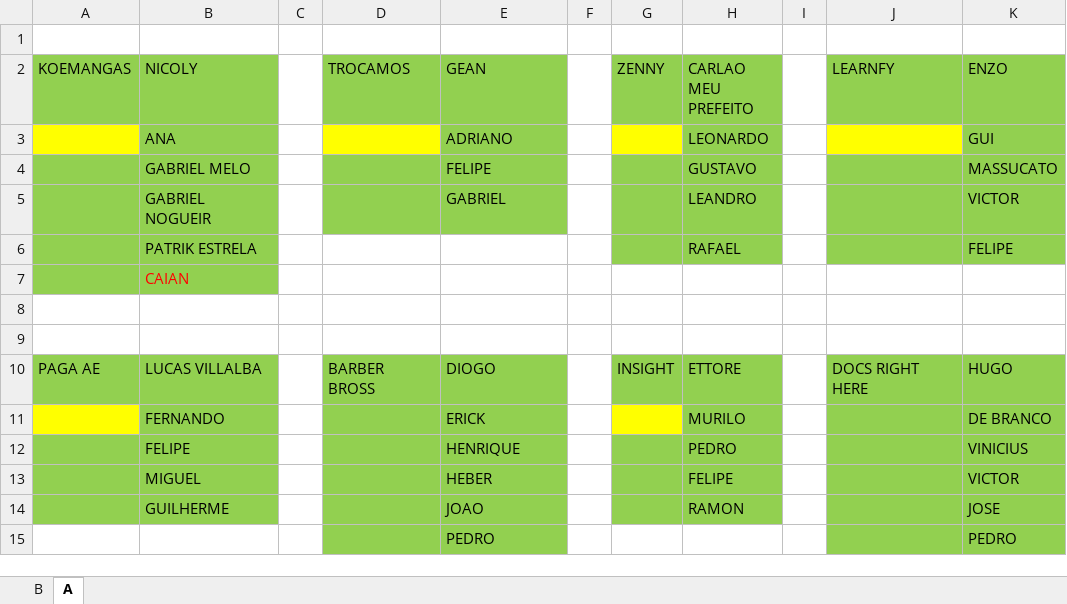
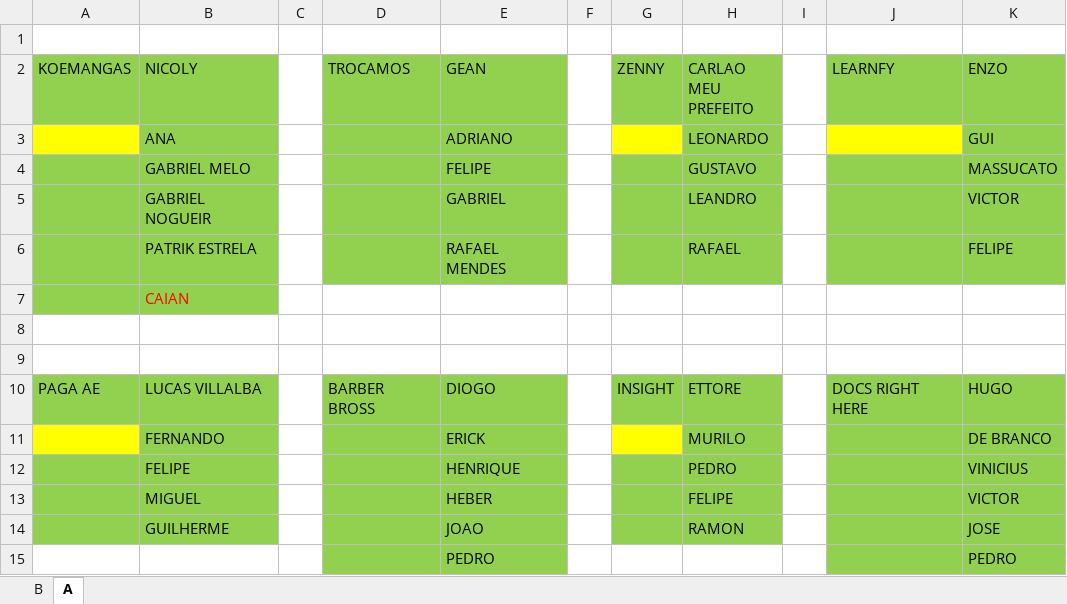
Before and after one commit to JoaoChoma/projetodesoftware2025, an Excel workbook: grupos-B.xlsx, sheet A, drawn as a sheet; values as stored, in another font and other column widths than the file's, no borders; the diff names each change by its address in the sheet, - before the commit and + after, or states it on an @@ line.

Commit message:
faltou o rafael mendes

```diff
--- a/grupos-B.xlsx (sheet A)
+++ b/grupos-B.xlsx (sheet A)
-D3 fill: #FFFF00
+D3 fill: #92D050
-D6:E6 fill: none
+D6:E6 fill: #92D050
-E6 (GEAN): (empty)
+E6 (GEAN): RAFAEL MENDES
```
